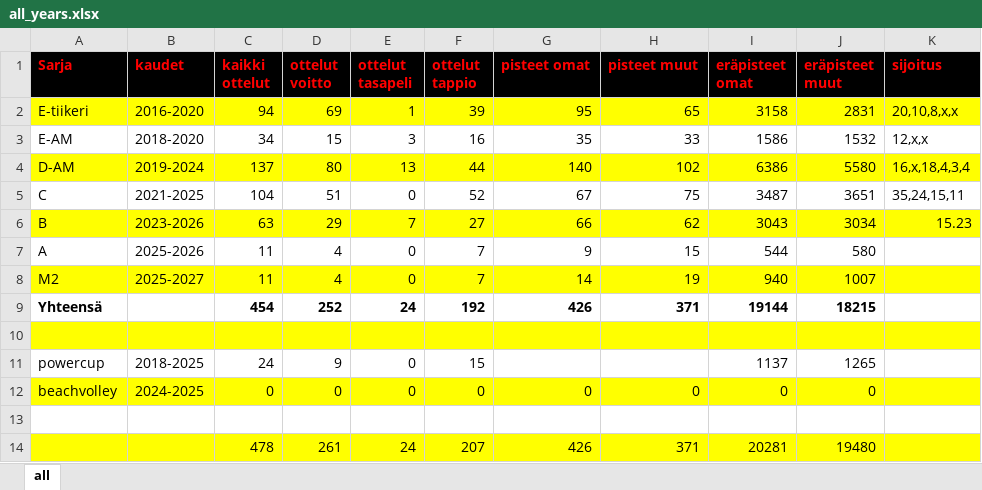
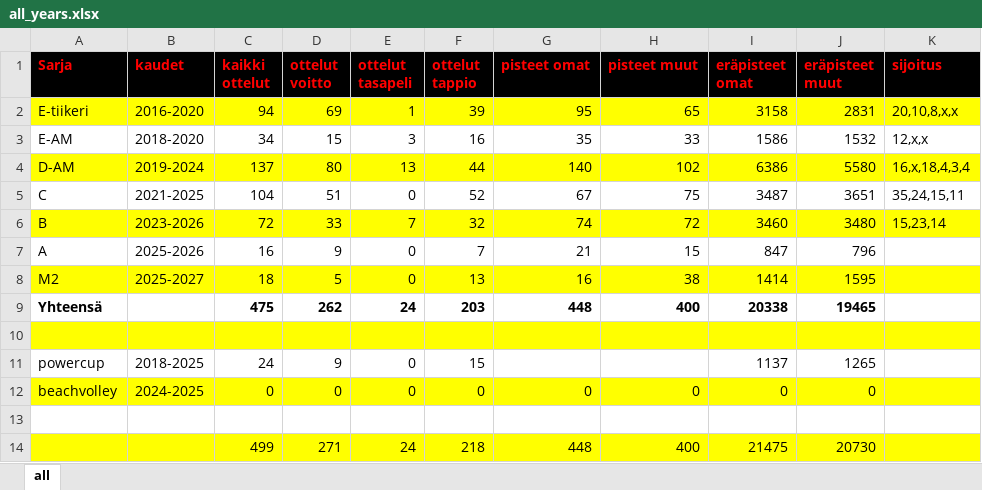
Before and after one commit to jkatoper/kaudet, an Excel workbook: all_years.xlsx, sheet all, drawn as a sheet; values as stored, in another font and other column widths than the file's, no borders; removed rows and columns are numbered as before the commit, all else as after; the diff names each change by its address in the sheet, - before the commit and + after, or states it on an @@ line.

```diff
--- a/all_years.xlsx (sheet all)
+++ b/all_years.xlsx (sheet all)
-C6 (kaikki ottelut): 63
+C6 (kaikki ottelut): 72
-D6 (ottelut voitto): 29
+D6 (ottelut voitto): 33
-F6 (ottelut tappio): 27
+F6 (ottelut tappio): 32
-G6 (pisteet omat): 66
+G6 (pisteet omat): 74
-H6 (pisteet muut): 62
+H6 (pisteet muut): 72
-I6 (eräpisteet omat): 3043
+I6 (eräpisteet omat): 3460
-J6 (eräpisteet muut): 3034
+J6 (eräpisteet muut): 3480
-K6 (sijoitus): 15.23
+K6 (sijoitus): 15,23,14
-C7 (kaikki ottelut): 11
+C7 (kaikki ottelut): 16
-D7 (ottelut voitto): 4
+D7 (ottelut voitto): 9
-G7 (pisteet omat): 9
+G7 (pisteet omat): 21
-I7 (eräpisteet omat): 544
+I7 (eräpisteet omat): 847
-J7 (eräpisteet muut): 580
+J7 (eräpisteet muut): 796
-C8 (kaikki ottelut): 11
+C8 (kaikki ottelut): 18
-D8 (ottelut voitto): 4
+D8 (ottelut voitto): 5
-F8 (ottelut tappio): 7
+F8 (ottelut tappio): 13
-G8 (pisteet omat): 14
+G8 (pisteet omat): 16
-H8 (pisteet muut): 19
+H8 (pisteet muut): 38
-I8 (eräpisteet omat): 940
+I8 (eräpisteet omat): 1414
-J8 (eräpisteet muut): 1007
+J8 (eräpisteet muut): 1595
-C9 (kaikki ottelut): 454
+C9 (kaikki ottelut): 475
-D9 (ottelut voitto): 252
+D9 (ottelut voitto): 262
-F9 (ottelut tappio): 192
+F9 (ottelut tappio): 203
-G9 (pisteet omat): 426
+G9 (pisteet omat): 448
-H9 (pisteet muut): 371
+H9 (pisteet muut): 400
-I9 (eräpisteet omat): 19144
+I9 (eräpisteet omat): 20338
-J9 (eräpisteet muut): 18215
+J9 (eräpisteet muut): 19465
-row 14:  |  | 478 | 261 | 24 | 207 | 426 | 371 | 20281 | 19480
+row 14:  |  | 499 | 271 | 24 | 218 | 448 | 400 | 21475 | 20730
```
Also changed, not shown: pelipaikat.xlsx, 1 other file.
